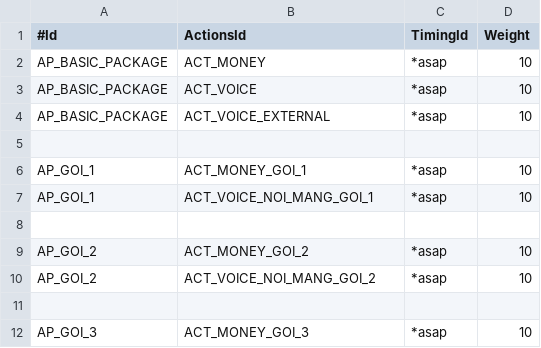
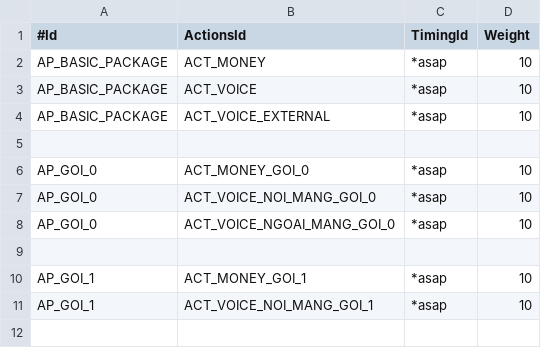
Before and after one commit to minhnq1990/cgrates-3c, a CSV file: ActionPlans.csv, drawn as a sheet; only a part is shown; the shorter side is filled out with more unchanged rows.

```diff
--- a/ActionPlans.csv
+++ b/ActionPlans.csv
@@ -5,2 +5,6 @@ AP_BASIC_PACKAGE,ACT_VOICE_EXTERNAL,*asap,10
 
+AP_GOI_0,ACT_MONEY_GOI_0,*asap,10
+AP_GOI_0,ACT_VOICE_NOI_MANG_GOI_0,*asap,10
+AP_GOI_0,ACT_VOICE_NGOAI_MANG_GOI_0,*asap,10
+
 AP_GOI_1,ACT_MONEY_GOI_1,*asap,10
```
Also changed, not shown: Actions.csv.
